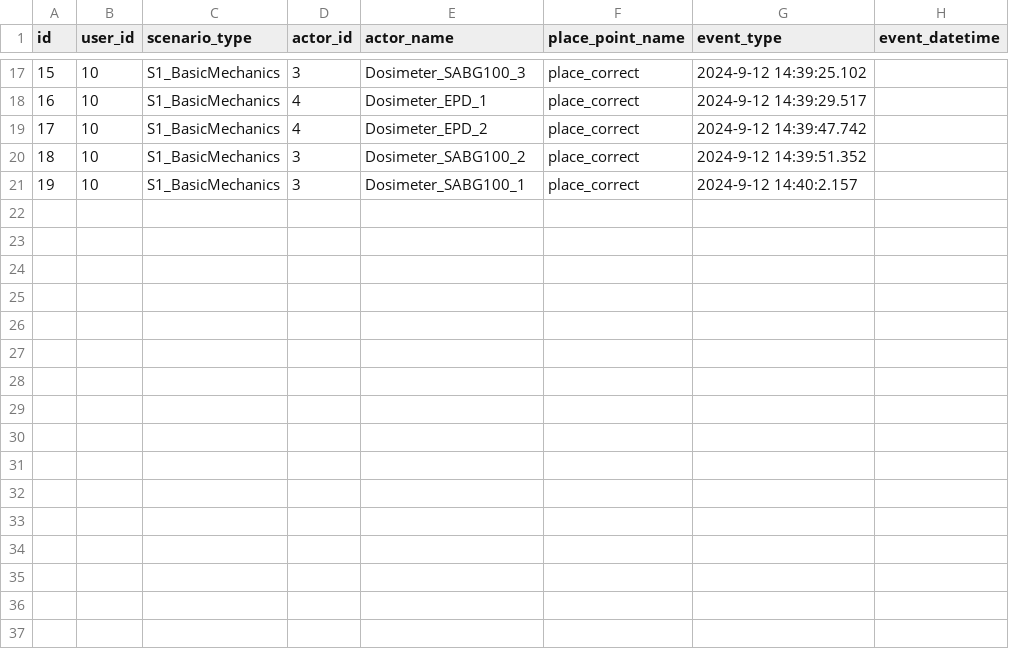
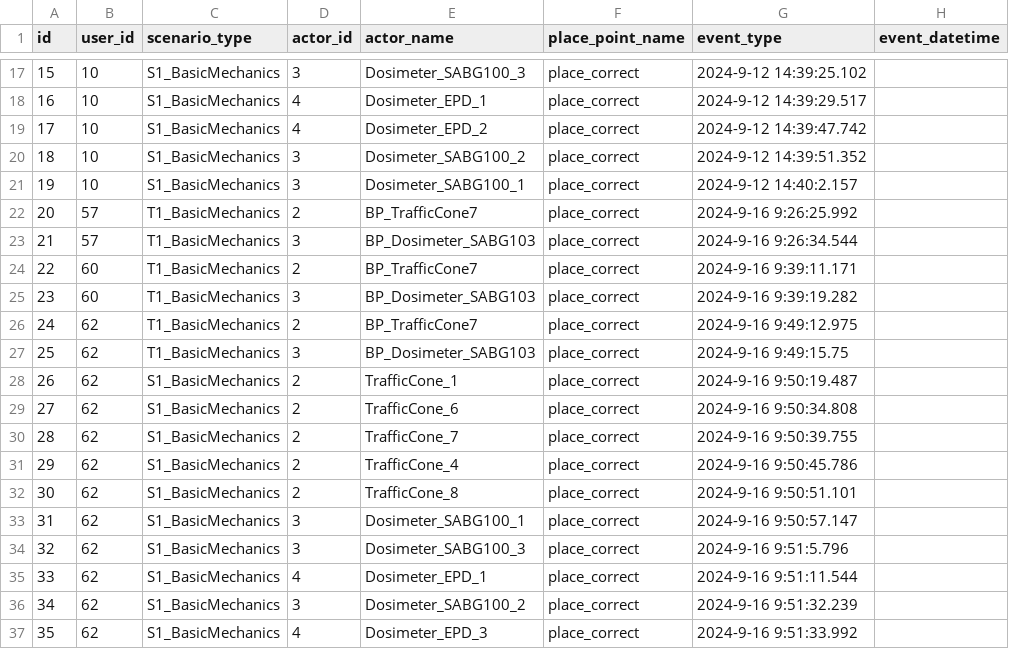
Before and after one commit to raul284/PHD-ADARVE, a CSV file: RadiationRoom/Unreal/Saved/database/place_point_events.csv, drawn as a sheet; only a part is shown, gaps mark what is left out; the diff names each change by its address in the sheet, - before the commit and + after, or states it on an @@ line.

```diff
--- a/RadiationRoom/Unreal/Saved/database/place_point_events.csv
+++ b/RadiationRoom/Unreal/Saved/database/place_point_events.csv
+row 22: 20 | 57 | T1_BasicMechanics | 2 | BP_TrafficCone7 | place_correct | 2024-9-16 9:26:25.992
+row 23: 21 | 57 | T1_BasicMechanics | 3 | BP_Dosimeter_SABG103 | place_correct | 2024-9-16 9:26:34.544
+row 24: 22 | 60 | T1_BasicMechanics | 2 | BP_TrafficCone7 | place_correct | 2024-9-16 9:39:11.171
+row 25: 23 | 60 | T1_BasicMechanics | 3 | BP_Dosimeter_SABG103 | place_correct | 2024-9-16 9:39:19.282
+row 26: 24 | 62 | T1_BasicMechanics | 2 | BP_TrafficCone7 | place_correct | 2024-9-16 9:49:12.975
+row 27: 25 | 62 | T1_BasicMechanics | 3 | BP_Dosimeter_SABG103 | place_correct | 2024-9-16 9:49:15.75
+row 28: 26 | 62 | S1_BasicMechanics | 2 | TrafficCone_1 | place_correct | 2024-9-16 9:50:19.487
+row 29: 27 | 62 | S1_BasicMechanics | 2 | TrafficCone_6 | place_correct | 2024-9-16 9:50:34.808
+row 30: 28 | 62 | S1_BasicMechanics | 2 | TrafficCone_7 | place_correct | 2024-9-16 9:50:39.755
+row 31: 29 | 62 | S1_BasicMechanics | 2 | TrafficCone_4 | place_correct | 2024-9-16 9:50:45.786
+row 32: 30 | 62 | S1_BasicMechanics | 2 | TrafficCone_8 | place_correct | 2024-9-16 9:50:51.101
+row 33: 31 | 62 | S1_BasicMechanics | 3 | Dosimeter_SABG100_1 | place_correct | 2024-9-16 9:50:57.147
+row 34: 32 | 62 | S1_BasicMechanics | 3 | Dosimeter_SABG100_3 | place_correct | 2024-9-16 9:51:5.796
+row 35: 33 | 62 | S1_BasicMechanics | 4 | Dosimeter_EPD_1 | place_correct | 2024-9-16 9:51:11.544
+row 36: 34 | 62 | S1_BasicMechanics | 3 | Dosimeter_SABG100_2 | place_correct | 2024-9-16 9:51:32.239
+row 37: 35 | 62 | S1_BasicMechanics | 4 | Dosimeter_EPD_3 | place_correct | 2024-9-16 9:51:33.992
```
Also changed, not shown: RadiationRoom/Unreal/Saved/database/item_radiation_events.csv, RadiationRoom/Unreal/Saved/database/npc_interaction_events.csv, 31 other files.
